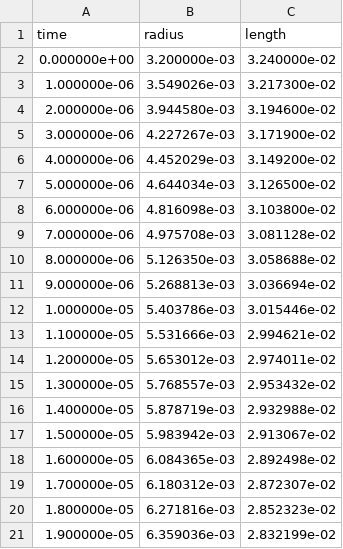
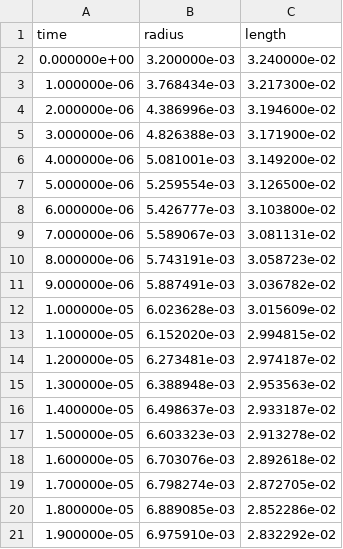
Before and after one commit to Cthonios/Carina.jl, a TSV file: benchmark/tet15-p1/taylor/data/tet15-p0-h1.5-history.tsv, drawn as a sheet; only a part is shown; the diff covers the shown part only.

```diff
--- a/benchmark/tet15-p1/taylor/data/tet15-p0-h1.5-history.tsv
+++ b/benchmark/tet15-p1/taylor/data/tet15-p0-h1.5-history.tsv
@@ -2,20 +2,20 @@ time	radius	length
 0.000000e+00	3.200000e-03	3.240000e-02
-1.000000e-06	3.549026e-03	3.217300e-02
-2.000000e-06	3.944580e-03	3.194600e-02
-3.000000e-06	4.227267e-03	3.171900e-02
-4.000000e-06	4.452029e-03	3.149200e-02
-5.000000e-06	4.644034e-03	3.126500e-02
-6.000000e-06	4.816098e-03	3.103800e-02
-7.000000e-06	4.975708e-03	3.081128e-02
-8.000000e-06	5.126350e-03	3.058688e-02
-9.000000e-06	5.268813e-03	3.036694e-02
-1.000000e-05	5.403786e-03	3.015446e-02
-1.100000e-05	5.531666e-03	2.994621e-02
-1.200000e-05	5.653012e-03	2.974011e-02
-1.300000e-05	5.768557e-03	2.953432e-02
-1.400000e-05	5.878719e-03	2.932988e-02
-1.500000e-05	5.983942e-03	2.913067e-02
-1.600000e-05	6.084365e-03	2.892498e-02
-1.700000e-05	6.180312e-03	2.872307e-02
-1.800000e-05	6.271816e-03	2.852323e-02
-1.900000e-05	6.359036e-03	2.832199e-02
+1.000000e-06	3.768434e-03	3.217300e-02
+2.000000e-06	4.386996e-03	3.194600e-02
+3.000000e-06	4.826388e-03	3.171900e-02
+4.000000e-06	5.081001e-03	3.149200e-02
+5.000000e-06	5.259554e-03	3.126500e-02
+6.000000e-06	5.426777e-03	3.103800e-02
+7.000000e-06	5.589067e-03	3.081131e-02
+8.000000e-06	5.743191e-03	3.058723e-02
+9.000000e-06	5.887491e-03	3.036782e-02
+1.000000e-05	6.023628e-03	3.015609e-02
+1.100000e-05	6.152020e-03	2.994815e-02
+1.200000e-05	6.273481e-03	2.974187e-02
+1.300000e-05	6.388948e-03	2.953563e-02
+1.400000e-05	6.498637e-03	2.933187e-02
+1.500000e-05	6.603323e-03	2.913278e-02
+1.600000e-05	6.703076e-03	2.892618e-02
+1.700000e-05	6.798274e-03	2.872705e-02
+1.800000e-05	6.889085e-03	2.852286e-02
+1.900000e-05	6.975910e-03	2.832292e-02
```
Also changed, not shown: 122 edited cells elsewhere in this file, benchmark/tet15-p1/taylor/data/tet15-p0-h0.75-history.tsv, benchmark/tet15-p1/taylor/data/tet15-p1-h0.38-history.tsv, 18 other files.
